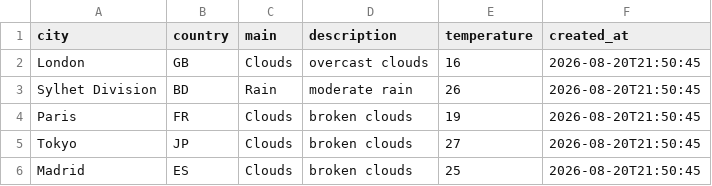
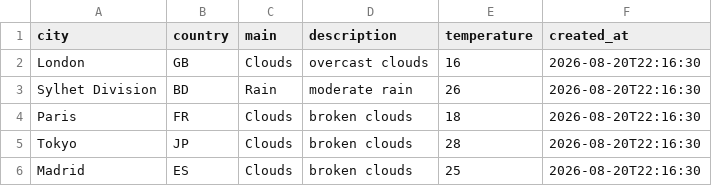
Before and after one commit to amzzz930/amin_repository, a CSV file: weather_data.csv, drawn as a sheet.

```diff
--- a/weather_data.csv
+++ b/weather_data.csv
@@ -1,6 +1,6 @@
 city,country,main,description,temperature,created_at
-London,GB,Clouds,overcast clouds,16,2026-08-20T21:50:45
-Sylhet Division,BD,Rain,moderate rain,26,2026-08-20T21:50:45
-Paris,FR,Clouds,broken clouds,19,2026-08-20T21:50:45
-Tokyo,JP,Clouds,broken clouds,27,2026-08-20T21:50:45
-Madrid,ES,Clouds,broken clouds,25,2026-08-20T21:50:45
+London,GB,Clouds,overcast clouds,16,2026-08-20T22:16:30
+Sylhet Division,BD,Rain,moderate rain,26,2026-08-20T22:16:30
+Paris,FR,Clouds,broken clouds,18,2026-08-20T22:16:30
+Tokyo,JP,Clouds,broken clouds,28,2026-08-20T22:16:30
+Madrid,ES,Clouds,broken clouds,25,2026-08-20T22:16:30
```
